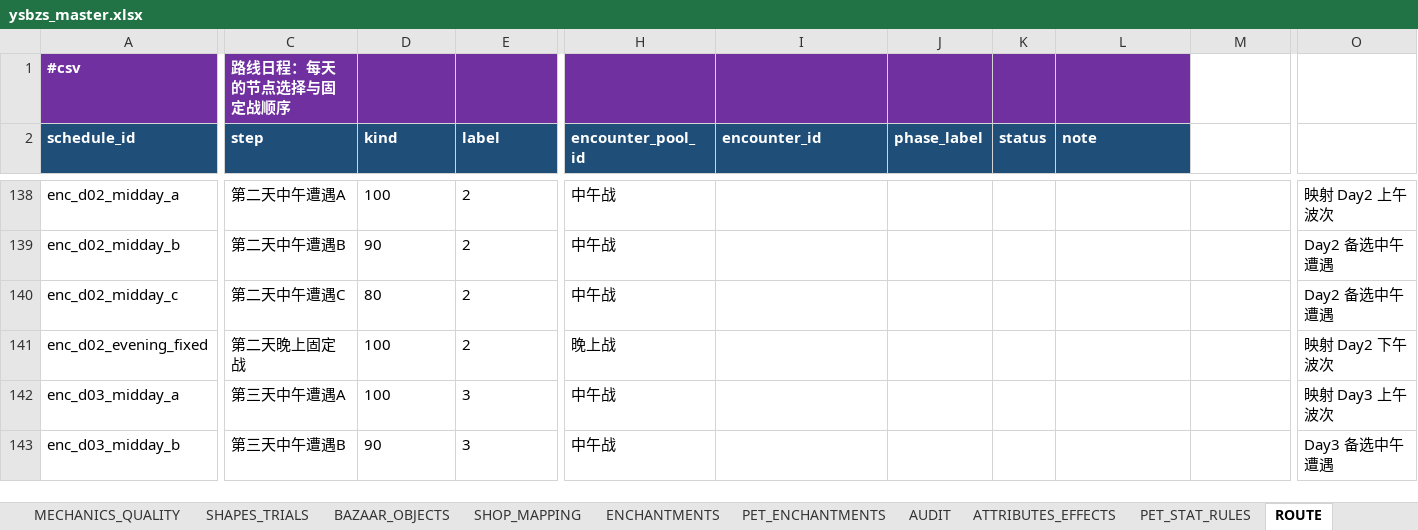
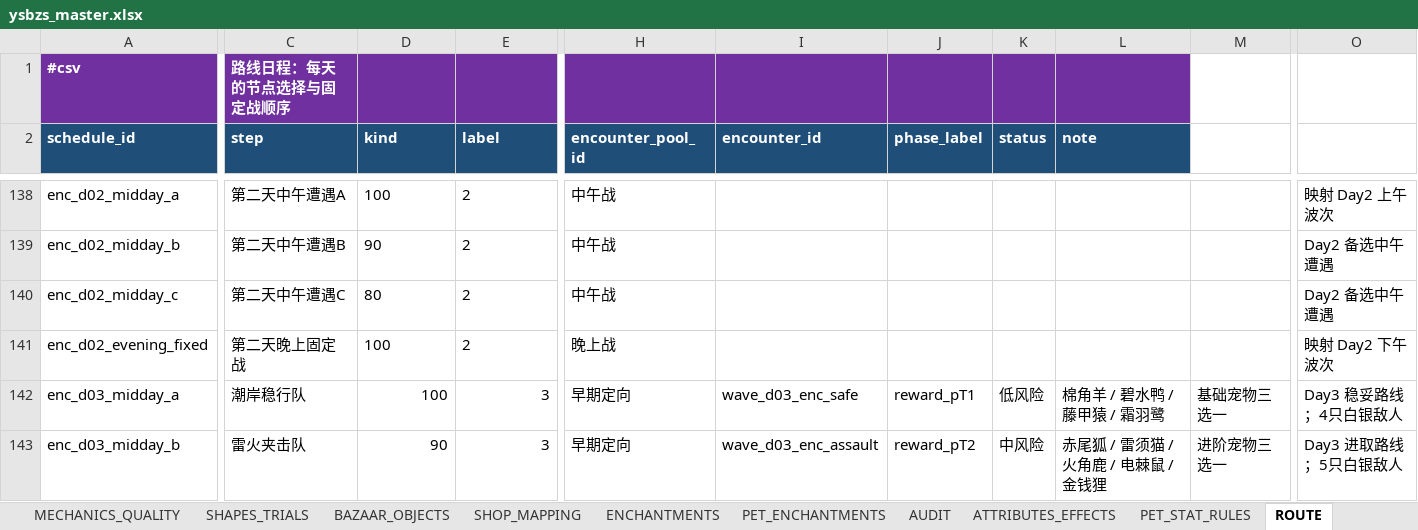
Before and after one commit to jyf0330/ysbzs, an Excel workbook: xlsx/ysbzs_master.xlsx, sheet ROUTE, drawn as a sheet; only a part is shown, gaps mark what is left out; values as stored, in another font and other column widths than the file's, no borders; the diff covers the shown part only; the diff names each change by its address in the sheet, - before the commit and + after, or states it on an @@ line.

Commit message:
feat(route): distribute encounter choices across run

```diff
--- a/xlsx/ysbzs_master.xlsx (sheet ROUTE)
+++ b/xlsx/ysbzs_master.xlsx (sheet ROUTE)
-C142 (step): 第三天中午遭遇A
+C142 (step): 潮岸稳行队
-D142:E143 alignment: left
+D142:E143 alignment: right
-H142:H143 (encounter_pool_id): 中午战
+H142:H143 (encounter_pool_id): 早期定向
-I142 (encounter_id): (empty)
+I142 (encounter_id): wave_d03_enc_safe
-J142 (phase_label): (empty)
+J142 (phase_label): reward_pT1
-K142 (status): (empty)
+K142 (status): 低风险
-L142 (note): (empty)
+L142 (note): 棉角羊 / 碧水鸭 / 藤甲猿 / 霜羽鹭
-M142: (empty)
+M142: 基础宠物三选一
-O142: 映射 Day3 上午波次
+O142: Day3 稳妥路线；4只白银敌人
-C143 (step): 第三天中午遭遇B
+C143 (step): 雷火夹击队
-I143 (encounter_id): (empty)
+I143 (encounter_id): wave_d03_enc_assault
-J143 (phase_label): (empty)
+J143 (phase_label): reward_pT2
-K143 (status): (empty)
+K143 (status): 中风险
-L143 (note): (empty)
+L143 (note): 赤尾狐 / 雷须猫 / 火角鹿 / 电棘鼠 / 金钱狸
-M143: (empty)
+M143: 进阶宠物三选一
-O143: Day3 备选中午遭遇
+O143: Day3 进取路线；5只白银敌人
```
Also changed, not shown: 3 added rows, 3 removed rows, 55 edited cells and cell formats elsewhere in this sheet, sheet WAVES, 9 other files.
